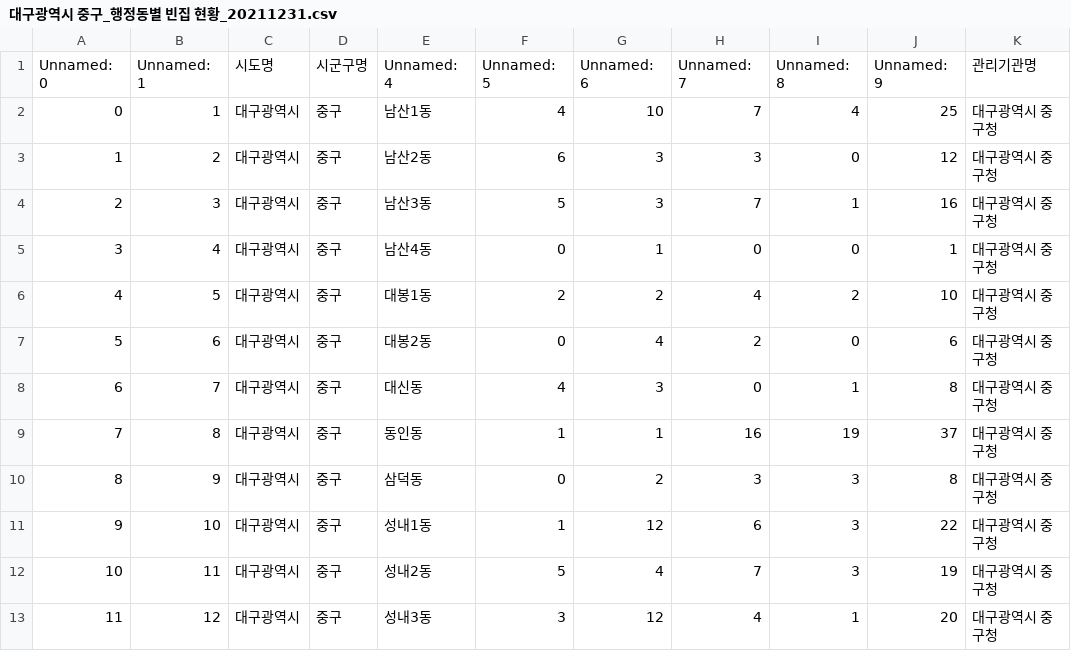
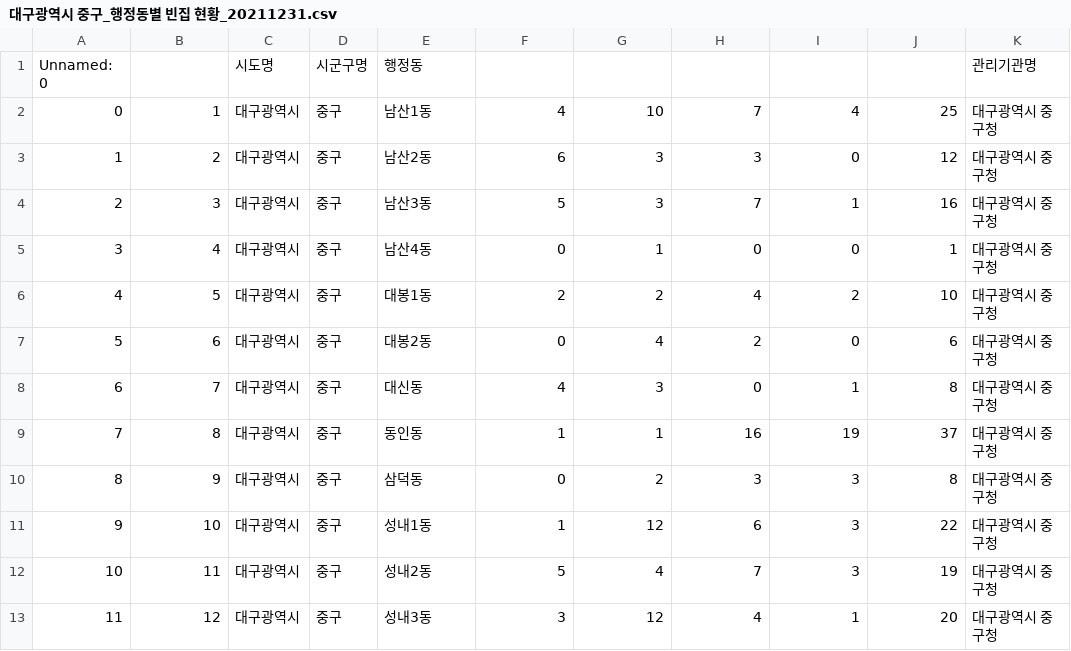
Before and after one commit to shipjobs/local_Goverment_binzip, a CSV file: data/csv/대구광역시 중구_행정동별 빈집 현황_20211231.csv, drawn as a sheet; only a part is shown; the diff names each change by its address in the sheet, - before the commit and + after, or states it on an @@ line.

```diff
--- a/data/csv/대구광역시 중구_행정동별 빈집 현황_20211231.csv
+++ b/data/csv/대구광역시 중구_행정동별 빈집 현황_20211231.csv
-B1: Unnamed: 1
+B1: (empty)
-E1: Unnamed: 4
+E1: 행정동
-F1: Unnamed: 5
+F1: (empty)
-G1: Unnamed: 6
+G1: (empty)
-H1: Unnamed: 7
+H1: (empty)
-I1: Unnamed: 8
+I1: (empty)
-J1: Unnamed: 9
+J1: (empty)
```
Also changed, not shown: data/csv/경상남도_시군별 빈집 통계_20230430.csv, data/csv/광주광역시 북구_빈집현황_20230801.csv, 31 other files.
